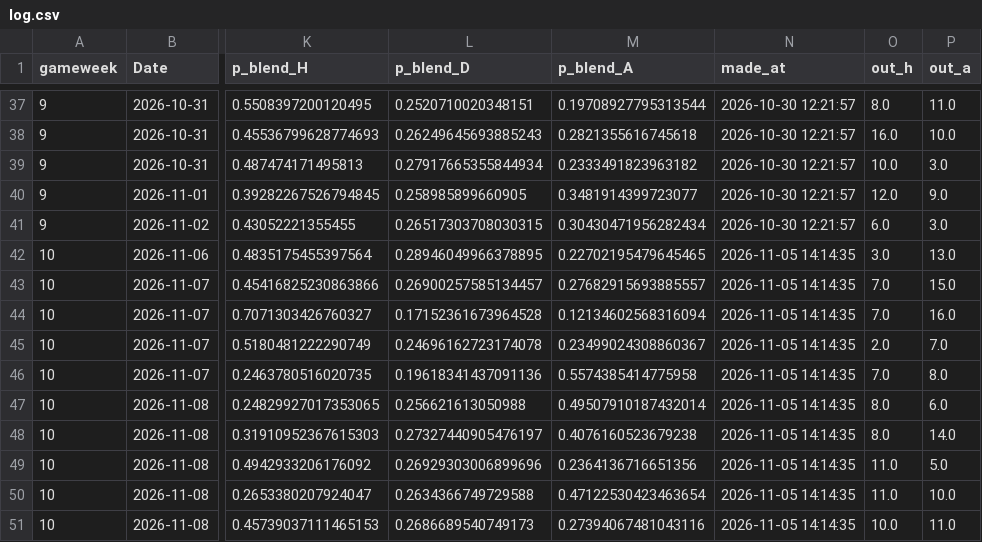
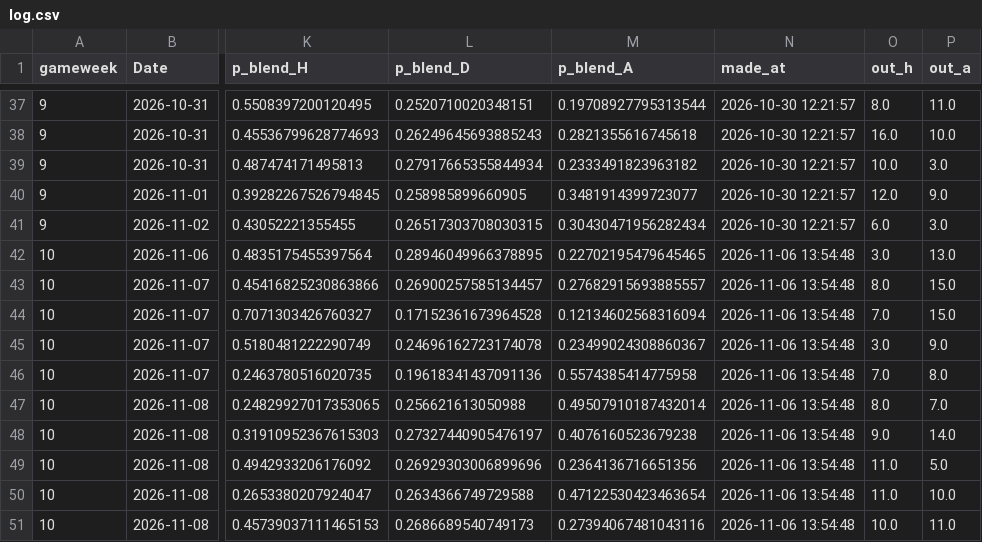
Before and after one commit to godfr3yyy/Tracked, a CSV file: predictions/log.csv, drawn as a sheet; only a part is shown, gaps mark what is left out; the diff names each change by its address in the sheet, - before the commit and + after, or states it on an @@ line.

```diff
--- a/predictions/log.csv
+++ b/predictions/log.csv
-N42:N51 (made_at): 2026-11-05 14:14:35
+N42:N51 (made_at): 2026-11-06 13:54:48
-O43 (out_h): 7.0
+O43 (out_h): 8.0
-P44 (out_a): 16.0
+P44 (out_a): 15.0
-O45 (out_h): 2.0
+O45 (out_h): 3.0
-P45 (out_a): 7.0
+P45 (out_a): 9.0
-P47 (out_a): 6.0
+P47 (out_a): 7.0
-O48 (out_h): 8.0
+O48 (out_h): 9.0
```
Also changed, not shown: 2 other files.
